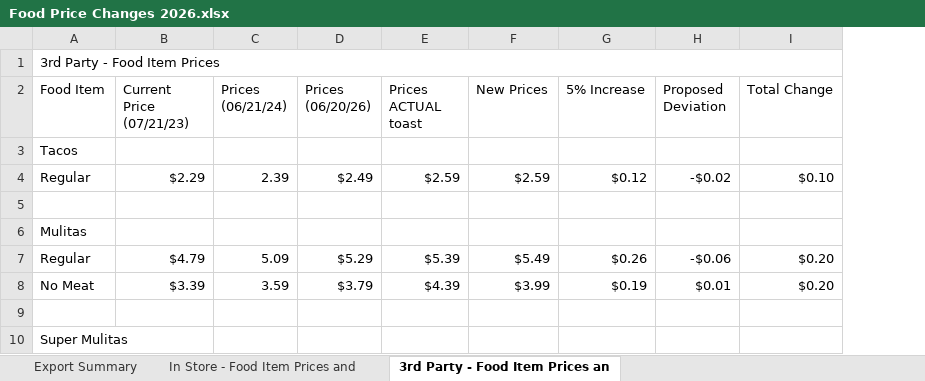
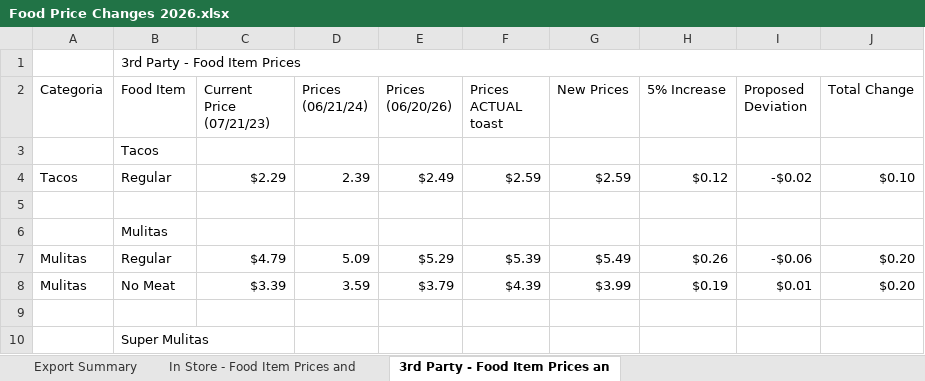
Before and after one commit to pedrozaroque-star/REPO, an Excel workbook: docs/Precios/Food Price Changes 2026.xlsx, sheet 3rd Party - Food Item Prices an, drawn as a sheet; only a part is shown; values as stored, in another font and other column widths than the file's, no cell formats; the diff names each change by its address in the sheet, - before the commit and + after, or states it on an @@ line.

```diff
--- a/docs/Precios/Food Price Changes 2026.xlsx (sheet 3rd Party - Food Item Prices an)
+++ b/docs/Precios/Food Price Changes 2026.xlsx (sheet 3rd Party - Food Item Prices an)
+column A (Categoria), rows 4-8: Tacos |  |  | Mulitas | Mulitas
```
Also changed, not shown: sheet In Store - Food Item Prices and, cell formats, formulas that keep their value, 5 other files.
